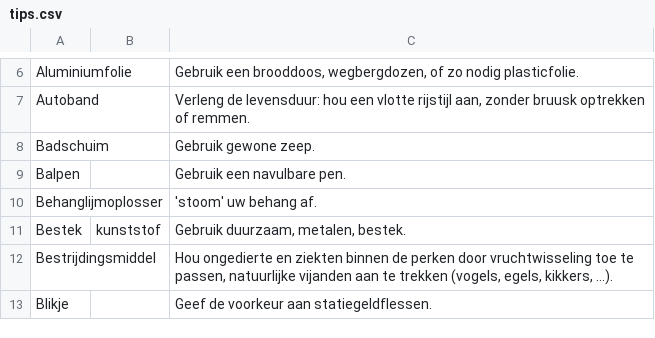
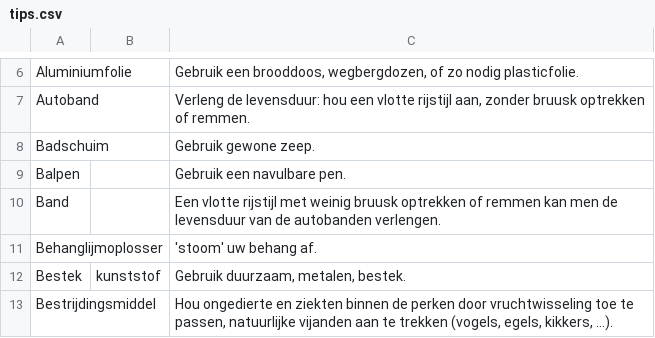
Before and after one commit to hapytex/afvalalfabet, a CSV file: data/tips.csv, drawn as a sheet; only a part is shown, gaps mark what is left out; the shorter side is filled out with more unchanged rows.

```diff
--- a/data/tips.csv
+++ b/data/tips.csv
@@ -9,2 +9,3 @@ Badschuim,,Gebruik gewone zeep.
 Balpen,,Gebruik een navulbare pen.
+Band,,Een vlotte rijstijl met weinig bruusk optrekken of remmen kan men de levensduur van de autobanden verlengen.
 Behanglijmoplosser,,'stoom' uw behang af.
```
Also changed, not shown: data/data.csv.
